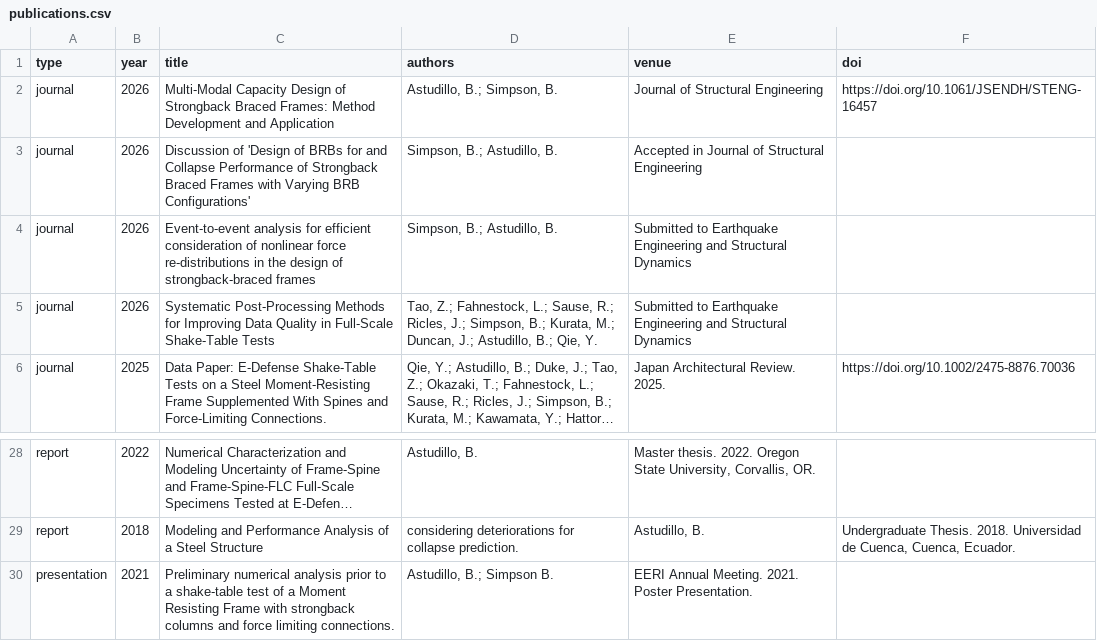
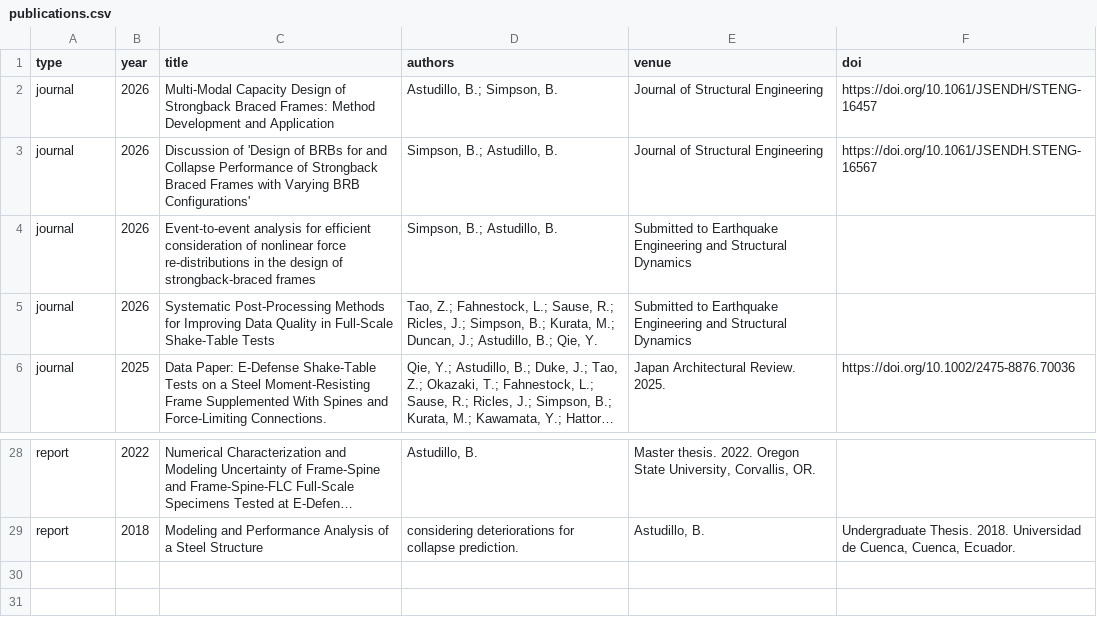
Before and after one commit to Emily-ejag/bwebpage, a CSV file: bryam-webpage2/public/data/publications.csv, drawn as a sheet; only a part is shown, gaps mark what is left out; long unchanged cells end in …; the diff names each change by its address in the sheet, - before the commit and + after, or states it on an @@ line.

Commit message:
Update publications.csv

```diff
--- a/bryam-webpage2/public/data/publications.csv
+++ b/bryam-webpage2/public/data/publications.csv
-E3 (venue): Accepted in Journal of Structural Engineering
+E3 (venue): Journal of Structural Engineering
-F3 (doi): (empty)
+F3 (doi): https://doi.org/10.1061/JSENDH.STENG-16567
-row 30: presentation | 2021 | Preliminary numerical analysis prior to a shake-table test of a Moment Resisting Frame with strongback columns and force limiting connections. | Astudillo, B.; Simpson B. | EERI Annual Meeting. 2021. Poster Presentation.
```
